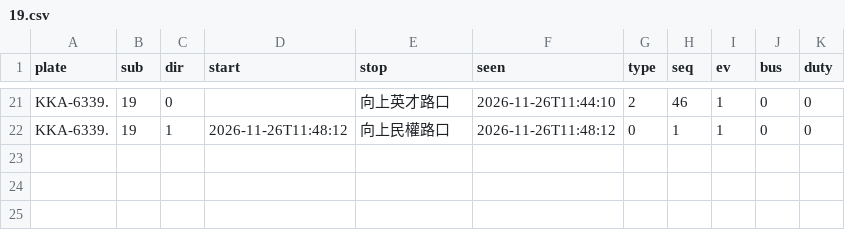
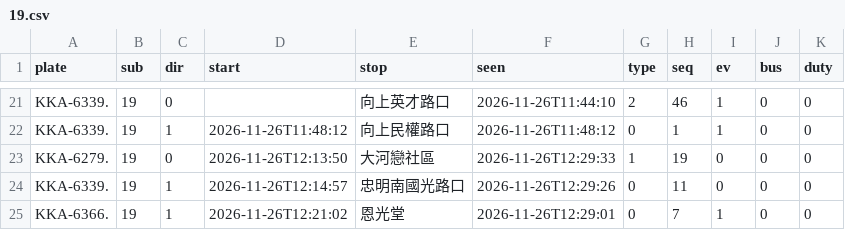
Before and after one commit to andrewwangarchnycu/Schematic-Transit-Taichung, a CSV file: departures/2026-11-26/19.csv, drawn as a sheet; only a part is shown, gaps mark what is left out.

```diff
--- a/departures/2026-11-26/19.csv
+++ b/departures/2026-11-26/19.csv
@@ -22 +22,4 @@ KKA-6339.,19,0,,向上英才路口,2026-11-26T11:44:10,2,46,1,0,0
 KKA-6339.,19,1,2026-11-26T11:48:12,向上民權路口,2026-11-26T11:48:12,0,1,1,0,0
+KKA-6279.,19,0,2026-11-26T12:13:50,大河戀社區,2026-11-26T12:29:33,1,19,0,0,0
+KKA-6339.,19,1,2026-11-26T12:14:57,忠明南國光路口,2026-11-26T12:29:26,0,11,0,0,0
+KKA-6366.,19,1,2026-11-26T12:21:02,恩光堂,2026-11-26T12:29:01,0,7,1,0,0
```
Also changed, not shown: departures/2026-11-26/35.csv, departures/2026-11-26/51.csv, 1 other file.
